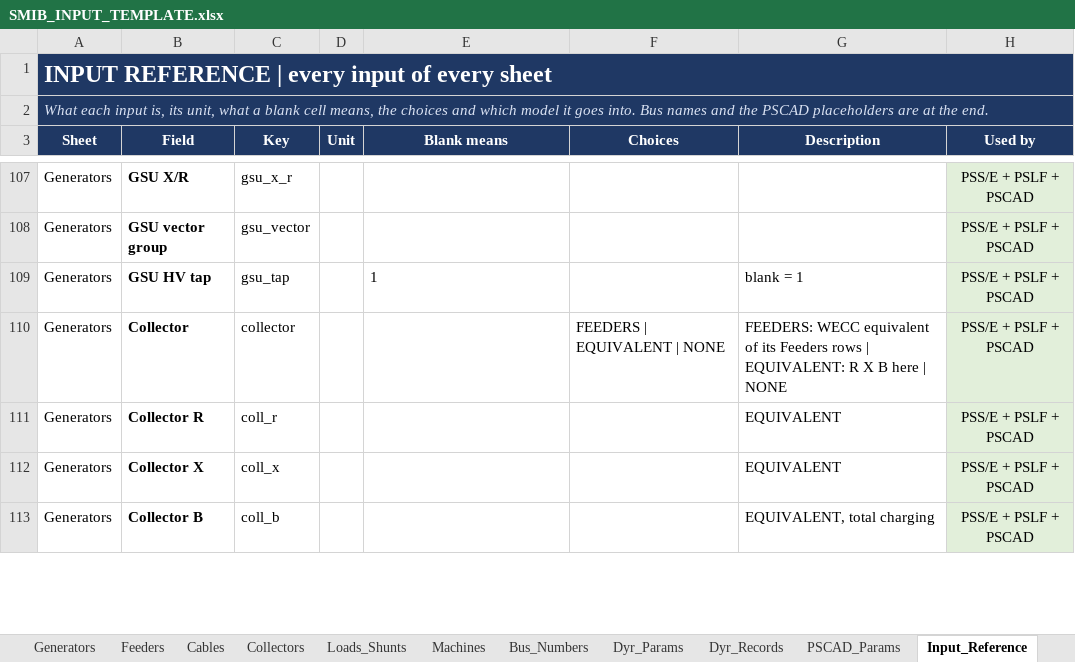
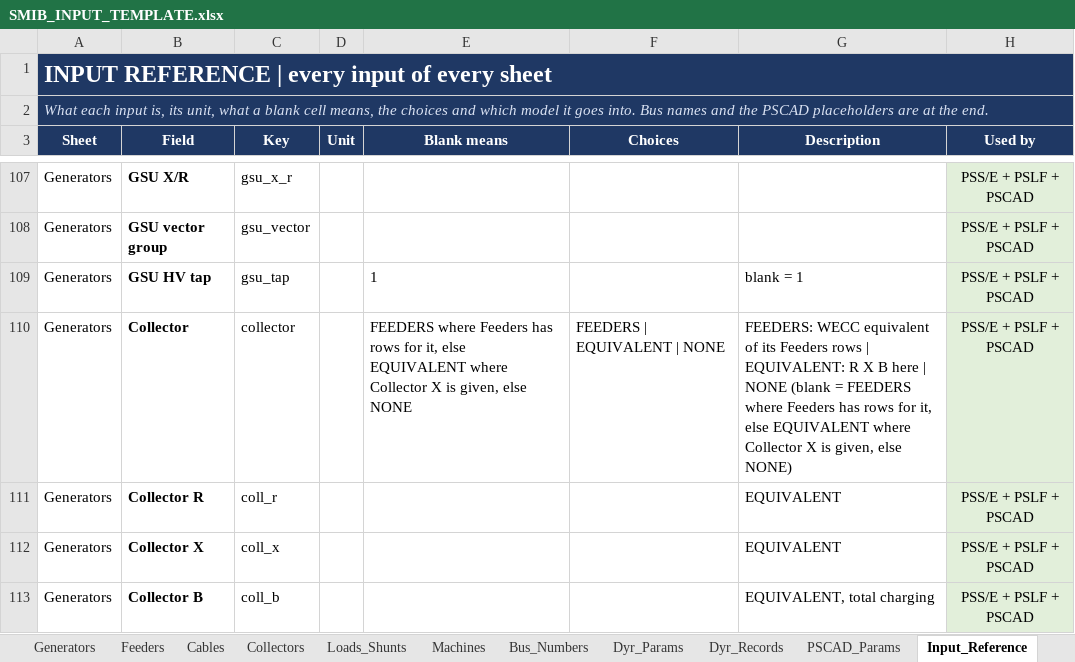
Before and after one commit to venky228/venky228, an Excel workbook: smib/SMIB_INPUT_TEMPLATE.xlsx, sheet Input_Reference, drawn as a sheet; only a part is shown, gaps mark what is left out; values as stored, in another font and other column widths than the file's, no borders; the diff covers the shown part only; the diff names each change by its address in the sheet, - before the commit and + after, or states it on an @@ line.

```diff
--- a/smib/SMIB_INPUT_TEMPLATE.xlsx (sheet Input_Reference)
+++ b/smib/SMIB_INPUT_TEMPLATE.xlsx (sheet Input_Reference)
-E110 (Blank means): (empty)
+E110 (Blank means): FEEDERS where Feeders has rows for it, else EQUIVALENT where Collector X is given, else NONE
-G110 (Description): …| NONE
+G110 (Description): …| NONE (blank = FEEDERS where Feeders has rows for it, else EQUIVALENT where Collector X is given, else NONE)
```
Also changed, not shown: 12 edited cells elsewhere in this sheet, sheet Plant, sheet Generators, sheet Loads_Shunts, 1 other file.
